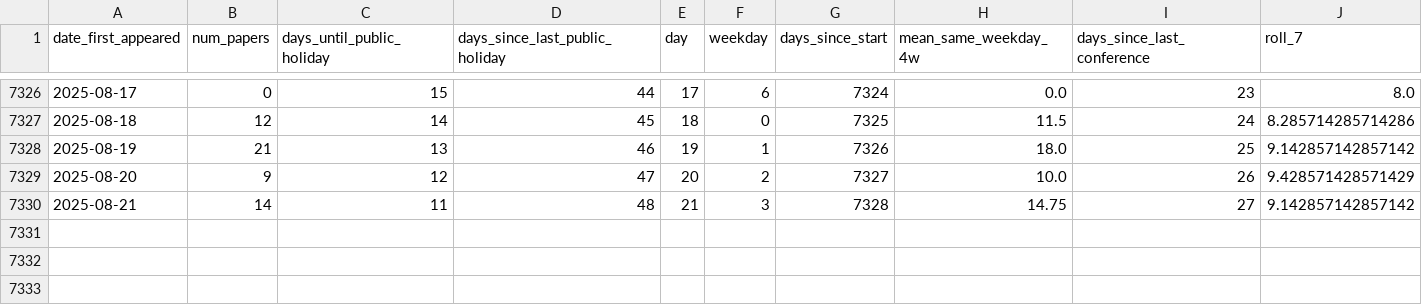
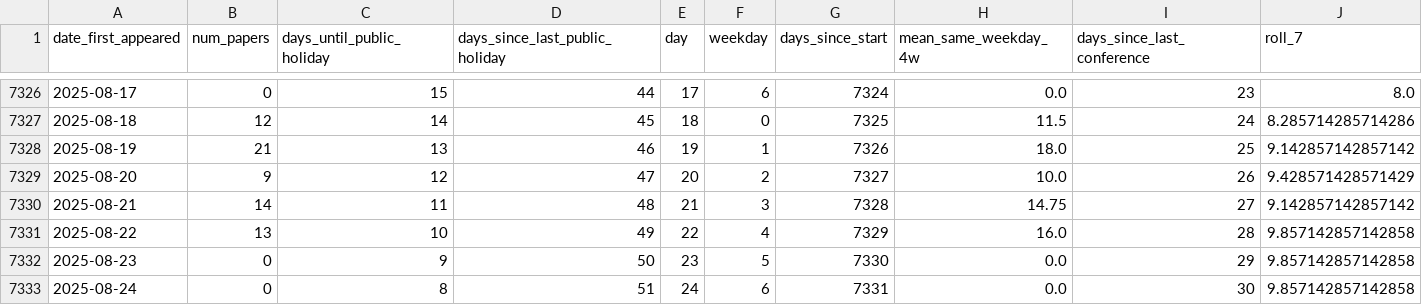
Before and after one commit to zagaluke/hep-th-bot, a CSV file: data/daily_counts.csv, drawn as a sheet; only a part is shown, gaps mark what is left out; rows hold the shown columns only; the diff names each change by its address in the sheet, - before the commit and + after, or states it on an @@ line.

```diff
--- a/data/daily_counts.csv
+++ b/data/daily_counts.csv
+row 7331: 2025-08-22 | 13 | 10 | 49 | 22 | 4 | 7329 | 16.0 | 28 | 9.857142857142858
+row 7332: 2025-08-23 | 0 | 9 | 50 | 23 | 5 | 7330 | 0.0 | 29 | 9.857142857142858
+row 7333: 2025-08-24 | 0 | 8 | 51 | 24 | 6 | 7331 | 0.0 | 30 | 9.857142857142858
```
